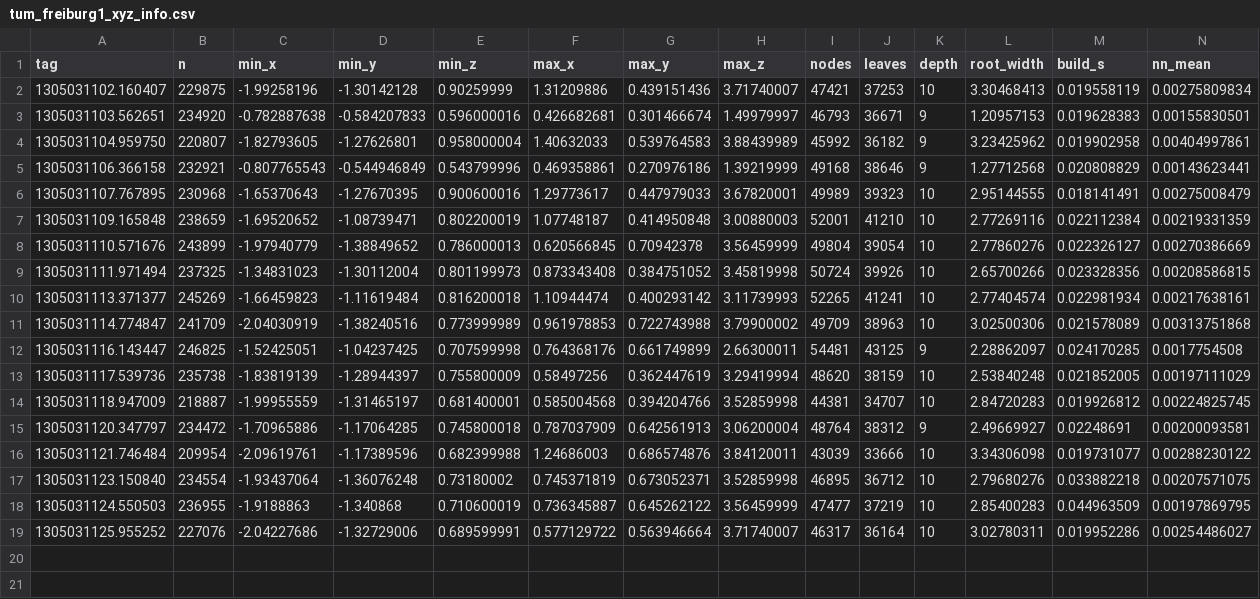
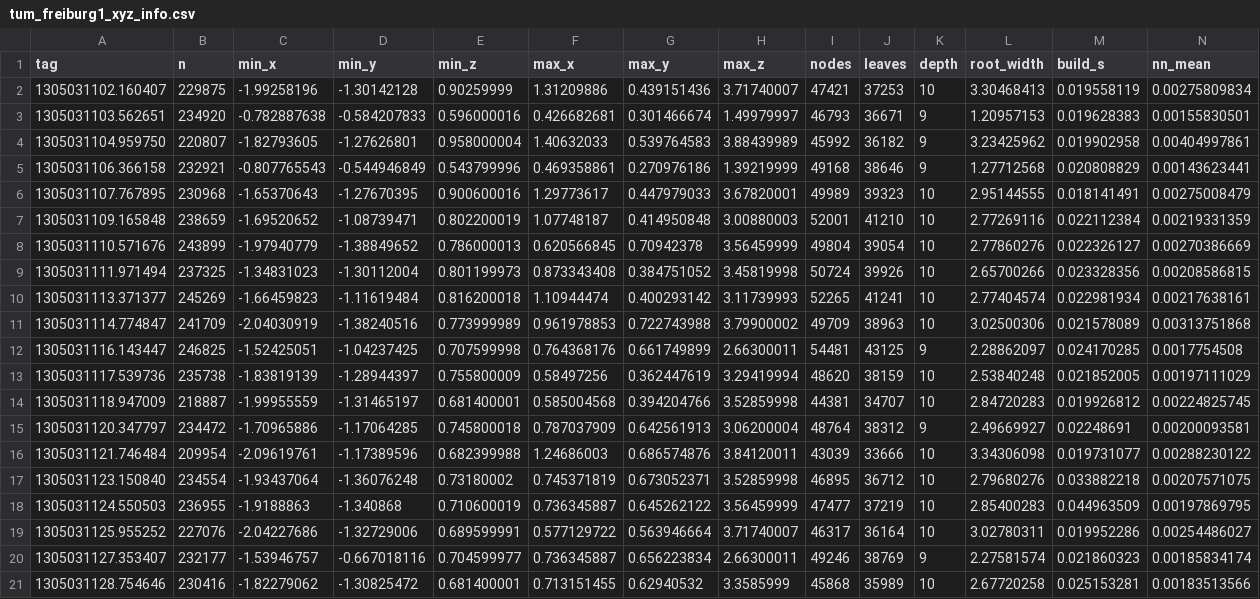
Before and after one commit to binner2/BarnesHut, a CSV file: experiments/results/2026-11-13/tum_freiburg1_xyz_info.csv, drawn as a sheet; only a part is shown; rows hold the shown columns only; the diff names each change by its address in the sheet, - before the commit and + after, or states it on an @@ line.

```diff
--- a/experiments/results/2026-11-13/tum_freiburg1_xyz_info.csv
+++ b/experiments/results/2026-11-13/tum_freiburg1_xyz_info.csv
+row 20: 1305031127.353407 | 232177 | -1.53946757 | -0.667018116 | 0.704599977 | 0.736345887 | 0.656223834 | 2.66300011 | 49246 | 38769 | 9 | 2.27581574 | 0.021860323 | 0.00185834174
+row 21: 1305031128.754646 | 230416 | -1.82279062 | -1.30825472 | 0.681400001 | 0.713151455 | 0.62940532 | 3.3585999 | 45868 | 35989 | 10 | 2.67720258 | 0.025153281 | 0.00183513566
```
Also changed, not shown: experiments/results/2026-11-13/tum_freiburg1_xyz_info_stride2.csv, 5 other files.
